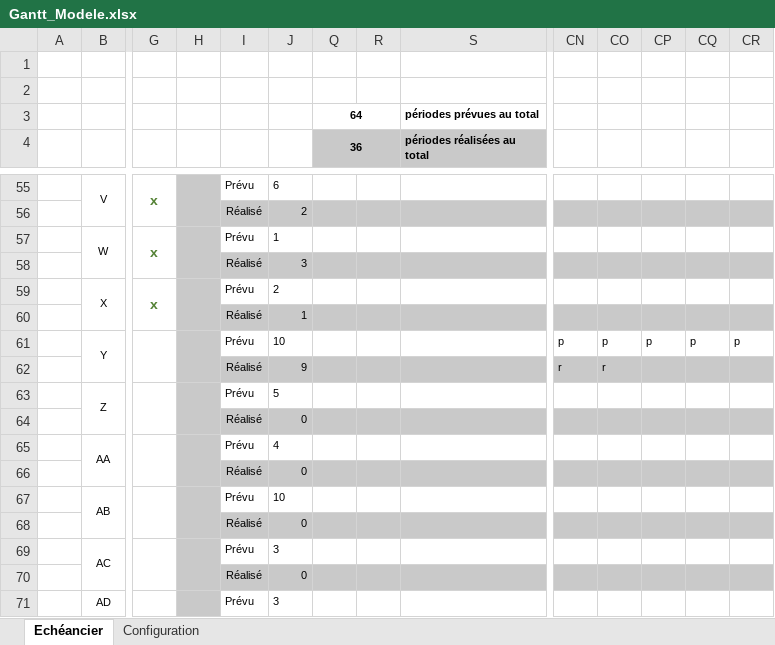
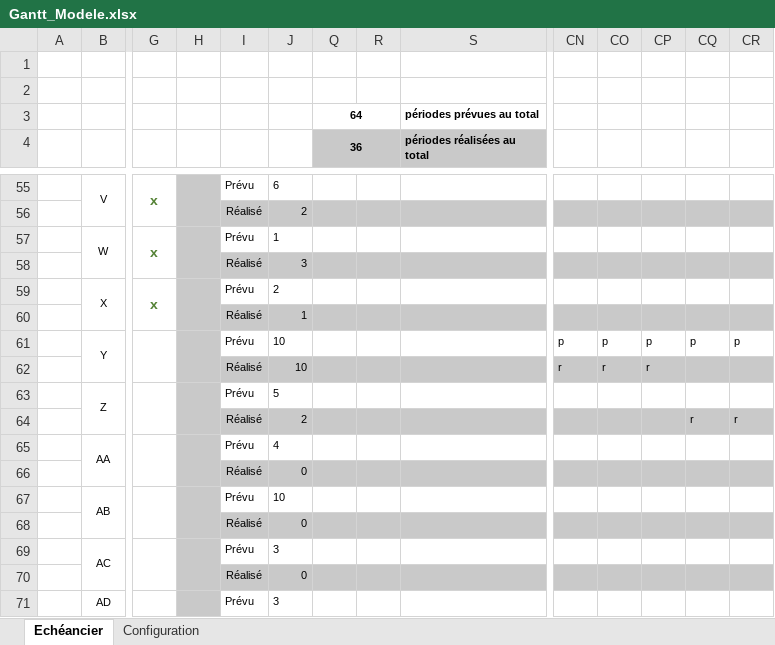
Before and after one commit to stany24/Imepro, an Excel workbook: Planification/Gantt_Modele.xlsx, sheet Echéancier, drawn as a sheet; only a part is shown, gaps mark what is left out; values as stored, in another font and other column widths than the file's, no borders; conditional formats not drawn; removed rows and columns are numbered as before the commit, all else as after; rows hold the shown columns only; the diff names each change by its address in the sheet, - before the commit and + after, or states it on an @@ line.

```diff
--- a/Planification/Gantt_Modele.xlsx (sheet Echéancier)
+++ b/Planification/Gantt_Modele.xlsx (sheet Echéancier)
-J62: 9
+J62: 10
-CP62: (empty)
+CP62: r
-row 64:  |  |  |  | Réalisé | 0
+row 64:  |  |  |  | Réalisé | 2 |  |  |  |  |  |  | r | r
```
Also changed, not shown: hidden cells, 8 other files.
